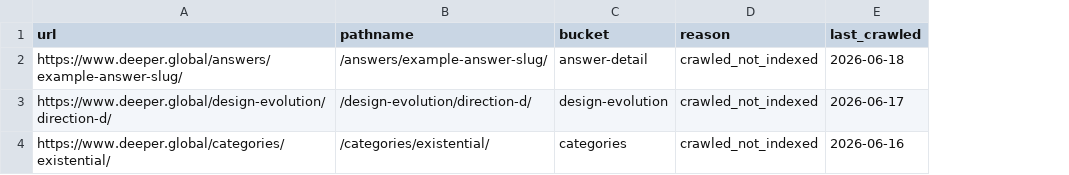
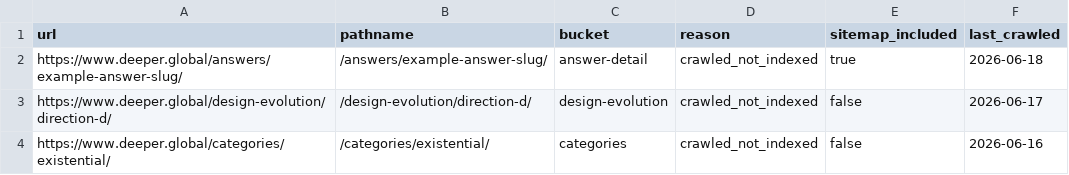
Before and after one commit to rjulian2025/deeper-global, a CSV file: reports/gsc-indexing/2026-06-21-sample/coverage-urls.csv, drawn as a sheet; the diff names each change by its address in the sheet, - before the commit and + after, or states it on an @@ line.

```diff
--- a/reports/gsc-indexing/2026-06-21-sample/coverage-urls.csv
+++ b/reports/gsc-indexing/2026-06-21-sample/coverage-urls.csv
+column E (sitemap_included), rows 2-4: true | false | false
```
Also changed, not shown: 15 other files.
